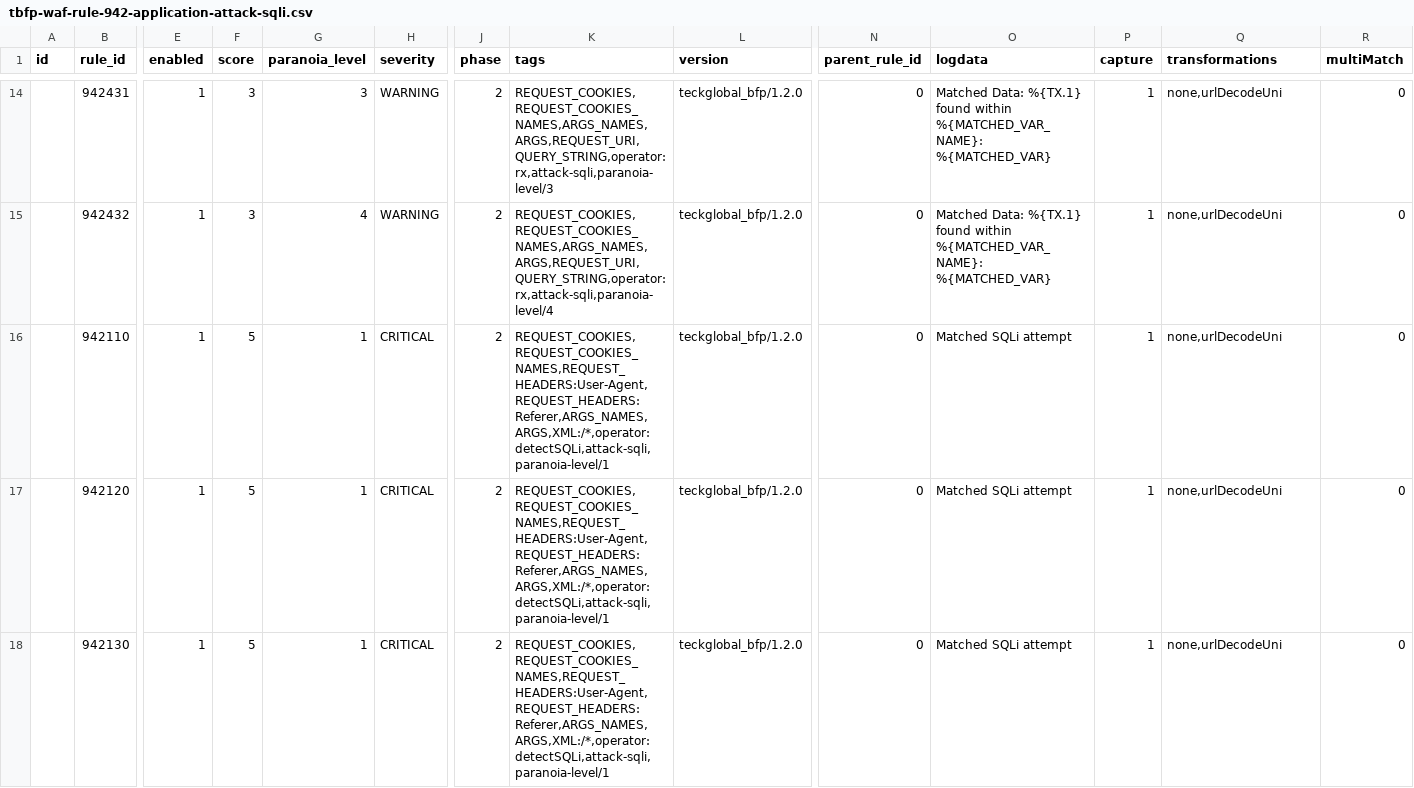
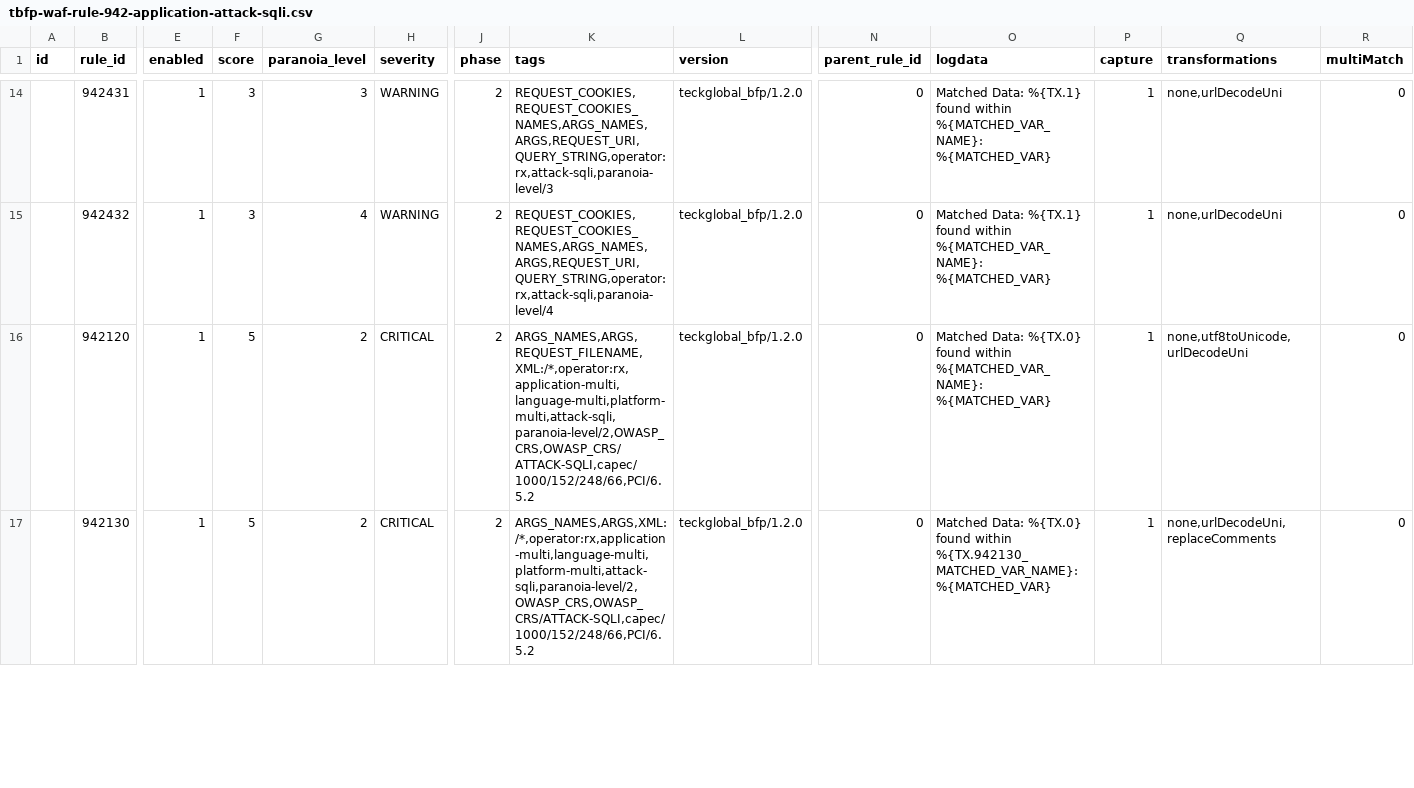
Before and after one commit to teckglobal/teckglobal-bfp-waf-rules, a CSV file: rules/tbfp-waf-rule-942-application-attack-sqli.csv, drawn as a sheet; only a part is shown, gaps mark what is left out; removed rows and columns are numbered as before the commit, all else as after; rows hold the shown columns only; the diff covers the shown part only; the diff names each change by its address in the sheet, - before the commit and + after, or states it on an @@ line.

Commit message:
Update tbfp-waf-rule-942-application-attack-sqli.csv

```diff
--- a/rules/tbfp-waf-rule-942-application-attack-sqli.csv
+++ b/rules/tbfp-waf-rule-942-application-attack-sqli.csv
-row 16:  | 942110 | 1 | 5 | 1 | CRITICAL | 2 | REQUEST_COOKIES,REQUEST_COOKIES_NAMES,REQUEST_HEADERS:User-Agent,REQUEST_HEADERS:Referer,ARGS_NAMES,ARGS,XML:/*,operator:detectSQLi,attack-sqli,paranoia-level/1 | teckglobal_bfp/1.2.0 | 0 | Matched SQLi attempt | 1 | none,urlDecodeUni | 0
-G16:G17 (paranoia_level): 1
+G16:G17 (paranoia_level): 2
-K16 (tags): REQUEST_COOKIES,REQUEST_COOKIES_NAMES,REQUEST_HEADERS:User-Agent,REQUEST_HEADERS:Referer,ARGS_NAMES,ARGS,XML:/*,operator:detectSQLi,attack-sqli,paranoia-level/1
+K16 (tags): ARGS_NAMES,ARGS,REQUEST_FILENAME,XML:/*,operator:rx,application-multi,language-multi,platform-multi,attack-sqli,paranoia-level/2,OWASP_CRS,OWASP_CRS/ATTACK-SQLI,capec/1000/152/248/66,PCI/6.5.2
-O16 (logdata): Matched SQLi attempt
+O16 (logdata): Matched Data: %{TX.0} found within %{MATCHED_VAR_NAME}: %{MATCHED_VAR}
-Q16 (transformations): none,urlDecodeUni
+Q16 (transformations): none,utf8toUnicode,urlDecodeUni
-K17 (tags): REQUEST_COOKIES,REQUEST_COOKIES_NAMES,REQUEST_HEADERS:User-Agent,REQUEST_HEADERS:Referer,ARGS_NAMES,ARGS,XML:/*,operator:detectSQLi,attack-sqli,paranoia-level/1
+K17 (tags): ARGS_NAMES,ARGS,XML:/*,operator:rx,application-multi,language-multi,platform-multi,attack-sqli,paranoia-level/2,OWASP_CRS,OWASP_CRS/ATTACK-SQLI,capec/1000/152/248/66,PCI/6.5.2
-O17 (logdata): Matched SQLi attempt
+O17 (logdata): Matched Data: %{TX.0} found within %{TX.942130_MATCHED_VAR_NAME}: %{MATCHED_VAR}
-Q17 (transformations): none,urlDecodeUni
+Q17 (transformations): none,urlDecodeUni,replaceComments
```
Also changed, not shown: 6 edited cells elsewhere in this file.
